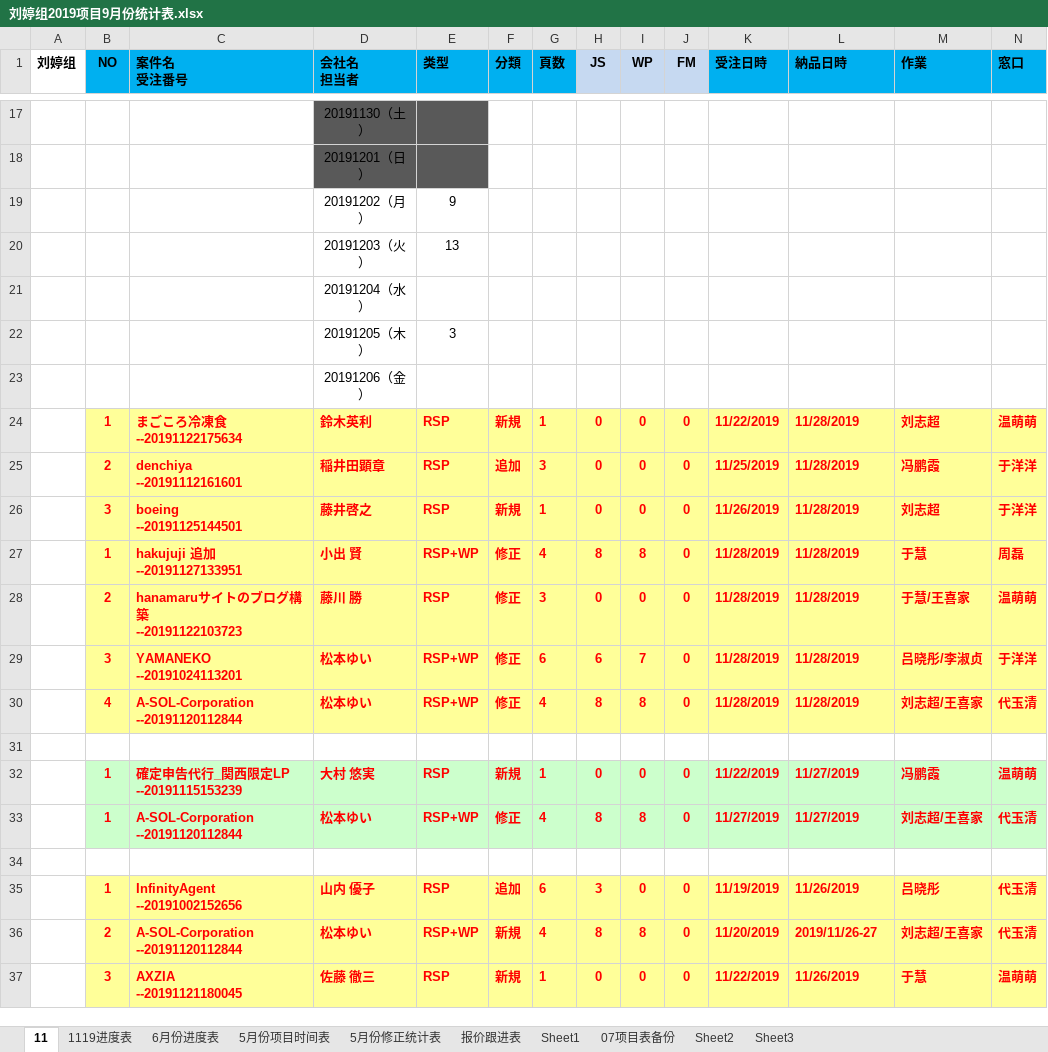
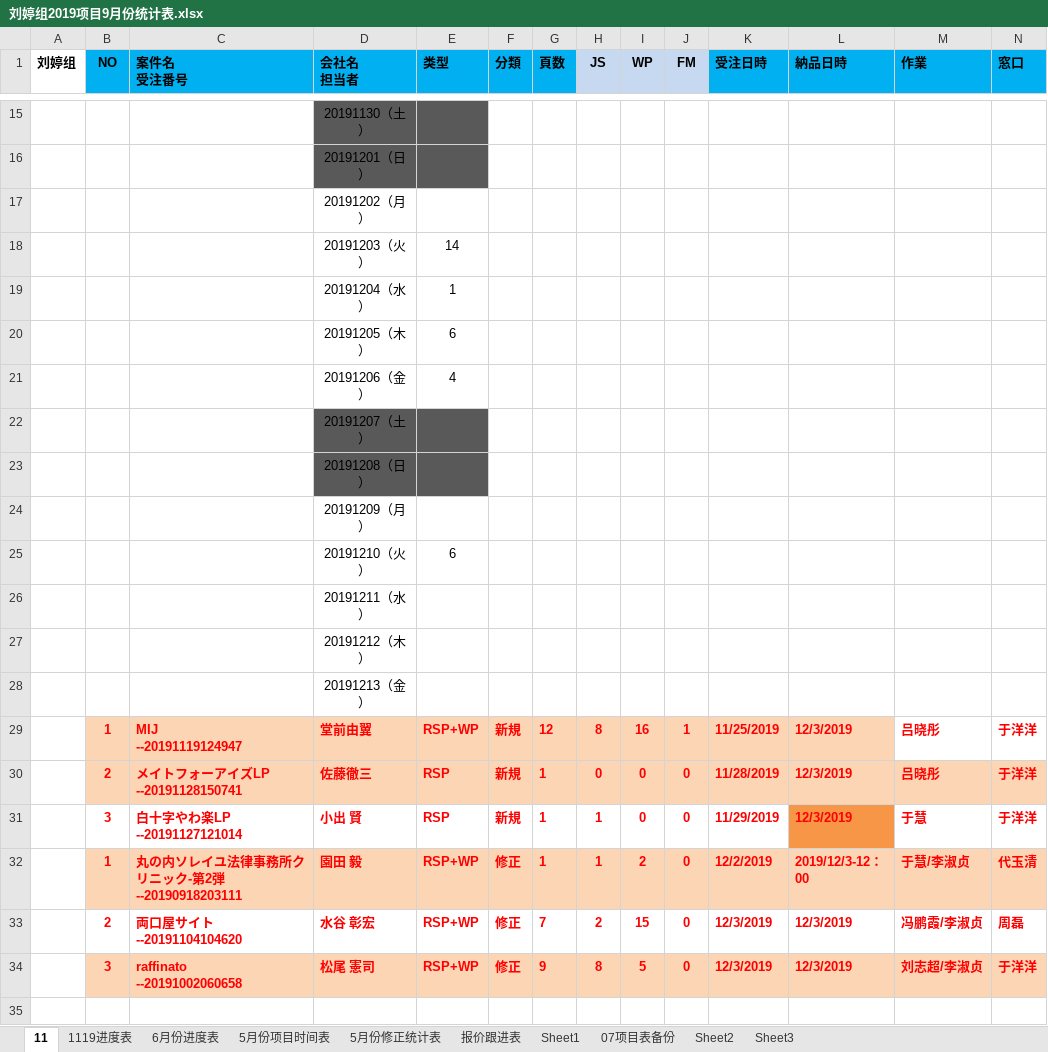
Before and after one commit to liut1107/-, an Excel workbook: 刘婷组2019项目9月份统计表.xlsx, sheet 11, drawn as a sheet; only a part is shown, gaps mark what is left out; the shorter side is filled out with more unchanged rows; values as stored, in another font and other column widths than the file's, no borders; removed rows and columns are numbered as before the commit, all else as after; rows hold the shown columns only; ↵ is a line break in a cell; the diff covers the shown part only; the diff names each change by its address in the sheet, - before the commit and + after, or states it on an @@ line.

```diff
--- a/刘婷组2019项目9月份统计表.xlsx (sheet 11)
+++ b/刘婷组2019项目9月份统计表.xlsx (sheet 11)
-E17 (类型): 9
+E17 (类型): (empty)
-E18 (类型): 13
+E18 (类型): 14
+row 19:  |  |  | 20191204（水） | 1
+row 20:  |  |  | 20191205（木） | 6
+row 21:  |  |  | 20191206（金） | 4
-D22 (会社名 担当者): 20191204（水）
+D22 (会社名 担当者): 20191207（土）
-D22:E22 fill: none
+D22:E22 fill: #595959
-row 22:  |  |  | 20191205（木） | 3
-D23 (会社名 担当者): 20191206（金）
+D23 (会社名 担当者): 20191208（日）
-D23:E23 fill: none
+D23:E23 fill: #595959
+row 24:  |  |  | 20191209（月）
+row 25:  |  |  | 20191210（火） | 6
+row 26:  |  |  | 20191211（水）
+row 27:  |  |  | 20191212（木）
+row 28:  |  |  | 20191213（金）
+row 29:  | 1 | MIJ ↵ --20191119124947 | 堂前由翼 | RSP+WP | 新規 | 12 | 8 | 16 | 1 | 11/25/2019 | 12/3/2019 | 吕晓彤 | 于洋洋
+row 30:  | 2 | メイトフォーアイズLP ↵ --20191128150741 | 佐藤徹三 | RSP | 新規 | 1 | 0 | 0 | 0 | 11/28/2019 | 12/3/2019 | 吕晓彤 | 于洋洋
+row 31:  | 3 | 白十字やわ楽LP ↵ --20191127121014 | 小出 賢 | RSP | 新規 | 1 | 1 | 0 | 0 | 11/29/2019 | 12/3/2019 | 于慧 | 于洋洋
+row 32:  | 1 | 丸の内ソレイユ法律事務所クリニック-第2弾 ↵ --20190918203111 | 園田 毅 | RSP+WP | 修正 | 1 | 1 | 2 | 0 | 12/2/2019 | 2019/12/3-12：00 | 于慧/李淑贞 | 代玉清
+row 33:  | 2 | 両口屋サイト ↵ --20191104104620 | 水谷 彰宏 | RSP+WP | 修正 | 7 | 2 | 15 | 0 | 12/3/2019 | 12/3/2019 | 冯鹏霞/李淑贞 | 周磊
+row 34:  | 3 | raffinato ↵ --20191002060658 | 松尾 憲司 | RSP+WP | 修正 | 9 | 8 | 5 | 0 | 12/3/2019 | 12/3/2019 | 刘志超/李淑贞 | 于洋洋
+row 35: (empty)
```
Also changed, not shown: 16 added rows, 5 removed rows, 20 edited cells and cell formats elsewhere in this sheet, sheet 1119进度表.
